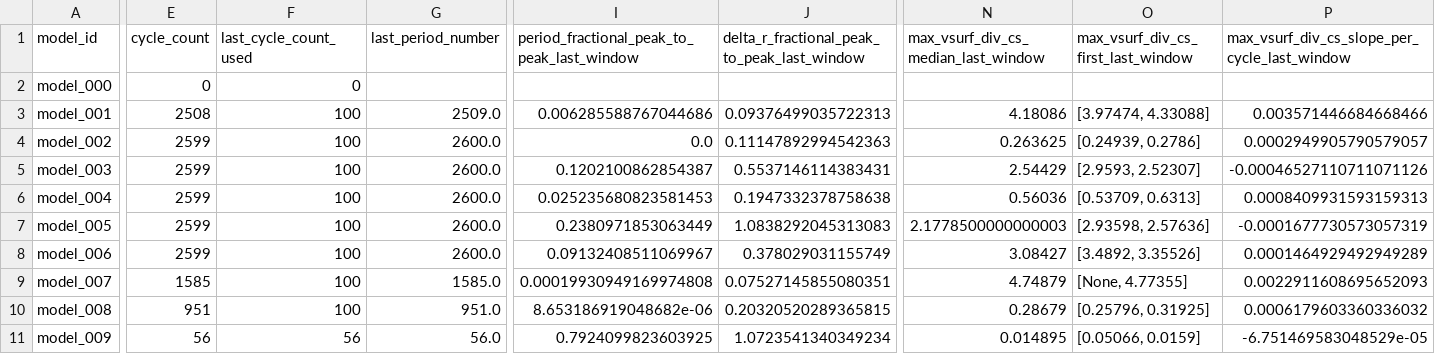
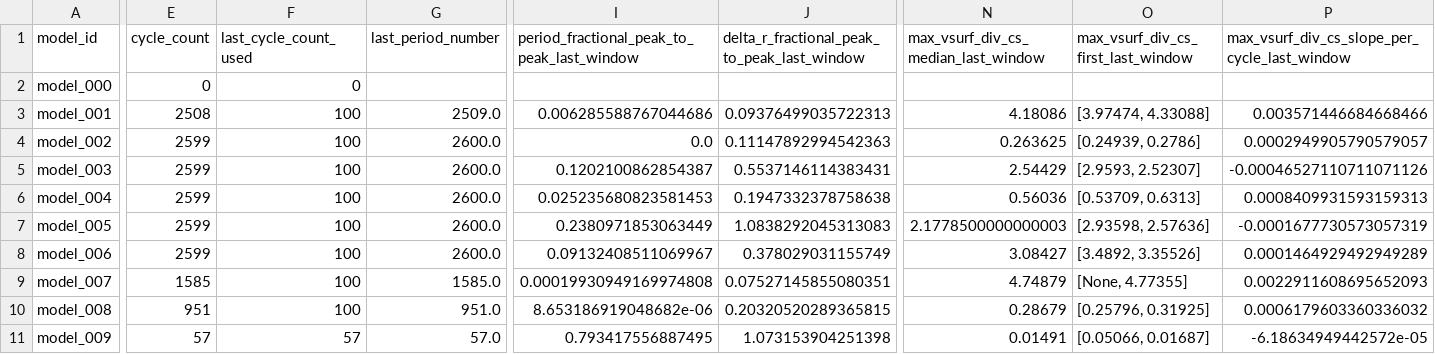
Before and after one commit to earlbellinger/earlbellinger.github.io, a CSV file: apps/kappa/metadata/convergence_summary_last100.csv, drawn as a sheet; only a part is shown, gaps mark what is left out; the diff names each change by its address in the sheet, - before the commit and + after, or states it on an @@ line.

```diff
--- a/apps/kappa/metadata/convergence_summary_last100.csv
+++ b/apps/kappa/metadata/convergence_summary_last100.csv
-E11 (cycle_count): 56
+E11 (cycle_count): 57
-F11 (last_cycle_count_used): 56
+F11 (last_cycle_count_used): 57
-G11 (last_period_number): 56.0
+G11 (last_period_number): 57.0
-I11: 0.7924099823603925
+I11: 0.793417556887495
-J11: 1.0723541340349234
+J11: 1.073153904251398
-N11: 0.014895
+N11: 0.01491
-O11: [0.05066, 0.0159]
+O11: [0.05066, 0.01687]
-P11: -6.751469583048529e-05
+P11: -6.18634949442572e-05
```
Also changed, not shown: apps/kappa/metadata/cycle_modulation_summary.csv, 14 other files.
